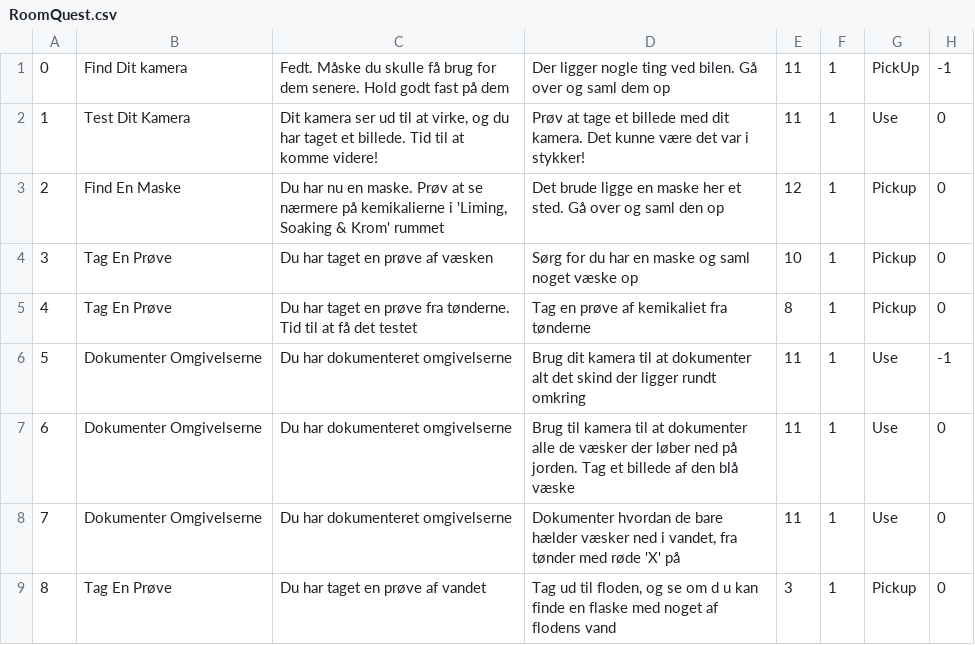
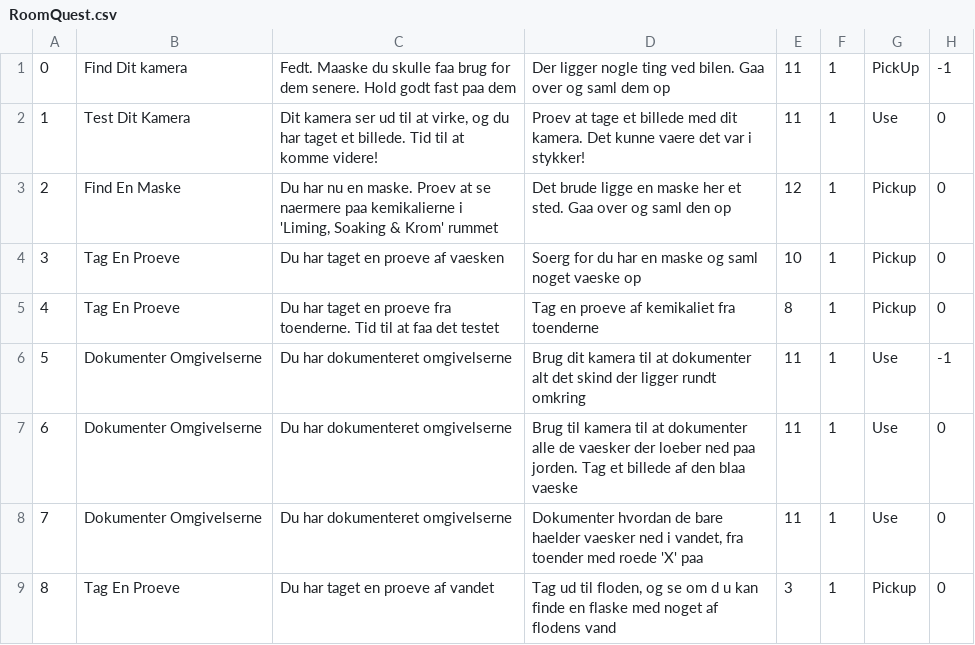
Before and after one commit to GustavBW/SemesterFX01, a CSV file: src/main/resources/Data/RoomQuest.csv, drawn as a sheet.

```diff
--- a/src/main/resources/Data/RoomQuest.csv
+++ b/src/main/resources/Data/RoomQuest.csv
@@ -1,9 +1,9 @@
-0;Find Dit kamera;Fedt. Måske du skulle få brug for dem senere. Hold godt fast på dem;Der ligger nogle ting ved bilen. Gå over og saml dem op;11;1;PickUp;-1
-1;Test Dit Kamera;Dit kamera ser ud til at virke, og du har taget et billede. Tid til at komme videre!;Prøv at tage et billede med dit kamera. Det kunne være det var i stykker!;11;1;Use;0
-2;Find En Maske;Du har nu en maske. Prøv at se nærmere på kemikalierne i 'Liming, Soaking & Krom' rummet;Det brude ligge en maske her et sted. Gå over og saml den op;12;1;Pickup;0
-3;Tag En Prøve;Du har taget en prøve af væsken;Sørg for du har en maske og saml noget væske op;10;1;Pickup;0
-4;Tag En Prøve;Du har taget en prøve fra tønderne. Tid til at få det testet;Tag en prøve af kemikaliet fra tønderne;8;1;Pickup;0
+0;Find Dit kamera;Fedt. Maaske du skulle faa brug for dem senere. Hold godt fast paa dem;Der ligger nogle ting ved bilen. Gaa over og saml dem op;11;1;PickUp;-1
+1;Test Dit Kamera;Dit kamera ser ud til at virke, og du har taget et billede. Tid til at komme videre!;Proev at tage et billede med dit kamera. Det kunne vaere det var i stykker!;11;1;Use;0
+2;Find En Maske;Du har nu en maske. Proev at se naermere paa kemikalierne i 'Liming, Soaking & Krom' rummet;Det brude ligge en maske her et sted. Gaa over og saml den op;12;1;Pickup;0
+3;Tag En Proeve;Du har taget en proeve af vaesken;Soerg for du har en maske og saml noget vaeske op;10;1;Pickup;0
+4;Tag En Proeve;Du har taget en proeve fra toenderne. Tid til at faa det testet;Tag en proeve af kemikaliet fra toenderne;8;1;Pickup;0
 5;Dokumenter Omgivelserne;Du har dokumenteret omgivelserne;Brug dit kamera til at dokumenter alt det skind der ligger rundt omkring;11;1;Use;-1
-6;Dokumenter Omgivelserne;Du har dokumenteret omgivelserne;Brug til kamera til at dokumenter alle de væsker der løber ned på jorden. Tag et billede af den blå væske;11;1;Use;0
-7;Dokumenter Omgivelserne;Du har dokumenteret omgivelserne;Dokumenter hvordan de bare hælder væsker ned i vandet, fra tønder med røde 'X' på;11;1;Use;0
-8;Tag En Prøve;Du har taget en prøve af vandet;Tag ud til floden, og se om d    u kan finde en flaske med noget af flodens vand;3;1;Pickup;0
+6;Dokumenter Omgivelserne;Du har dokumenteret omgivelserne;Brug til kamera til at dokumenter alle de vaesker der loeber ned paa jorden. Tag et billede af den blaa vaeske;11;1;Use;0
+7;Dokumenter Omgivelserne;Du har dokumenteret omgivelserne;Dokumenter hvordan de bare haelder vaesker ned i vandet, fra toender med roede 'X' paa;11;1;Use;0
+8;Tag En Proeve;Du har taget en proeve af vandet;Tag ud til floden, og se om d    u kan finde en flaske med noget af flodens vand;3;1;Pickup;0
```
Also changed, not shown: src/main/resources/Data/Rooms.csv, 1 other file.
